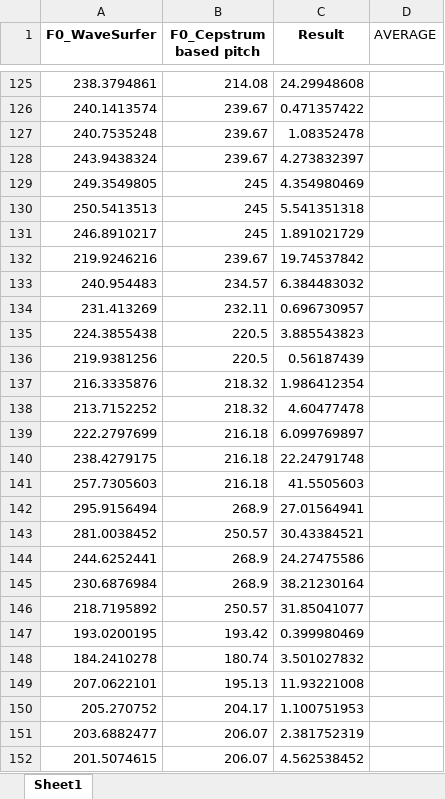
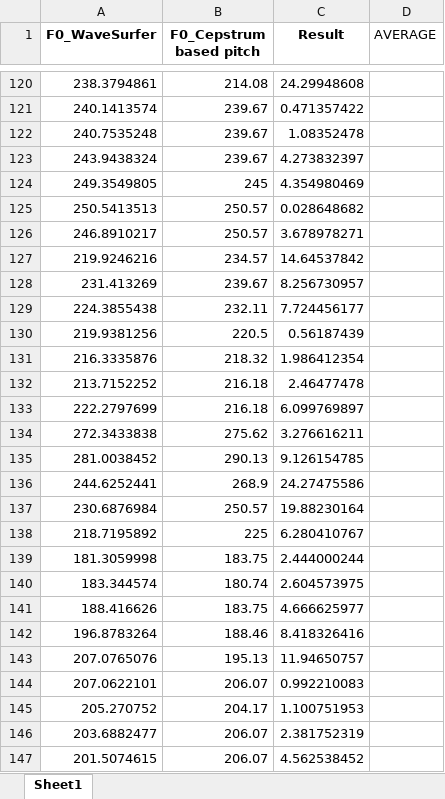
Before and after one commit to LaHuy136/FundamentalFrequencyEstimation, an Excel workbook: speech_processing/analysis/results/cepstrum/F0_comparison_FHU_RE_005.xlsx, sheet Sheet1, drawn as a sheet; only a part is shown, gaps mark what is left out; values as stored, in another font and other column widths than the file's, no borders; removed rows and columns are numbered as before the commit, all else as after; the diff covers the shown part only; the diff names each change by its address in the sheet, - before the commit and + after, or states it on an @@ line.

```diff
--- a/speech_processing/analysis/results/cepstrum/F0_comparison_FHU_RE_005.xlsx (sheet Sheet1)
+++ b/speech_processing/analysis/results/cepstrum/F0_comparison_FHU_RE_005.xlsx (sheet Sheet1)
-B125:B126 (F0_Cepstrum based pitch): 245
+B125:B126 (F0_Cepstrum based pitch): 250.57
-C125 (Result): 5.541351318
+C125 (Result): 0.028648682
-C126 (Result): 1.891021729
+C126 (Result): 3.678978271
-B127 (F0_Cepstrum based pitch): 239.67
+B127 (F0_Cepstrum based pitch): 234.57
-C127 (Result): 19.74537842
+C127 (Result): 14.64537842
-row 133: 240.954483 | 234.57 | 6.384483032
-B128 (F0_Cepstrum based pitch): 232.11
+B128 (F0_Cepstrum based pitch): 239.67
-C128 (Result): 0.696730957
+C128 (Result): 8.256730957
-B129 (F0_Cepstrum based pitch): 220.5
+B129 (F0_Cepstrum based pitch): 232.11
-C129 (Result): 3.885543823
+C129 (Result): 7.724456177
-B132 (F0_Cepstrum based pitch): 218.32
+B132 (F0_Cepstrum based pitch): 216.18
-C132 (Result): 4.60477478
+C132 (Result): 2.46477478
-row 140: 238.4279175 | 216.18 | 22.24791748
-row 141: 257.7305603 | 216.18 | 41.5505603
-row 142: 295.9156494 | 268.9 | 27.01564941
+row 134: 272.3433838 | 275.62 | 3.276616211
-B135 (F0_Cepstrum based pitch): 250.57
+B135 (F0_Cepstrum based pitch): 290.13
-C135 (Result): 30.43384521
+C135 (Result): 9.126154785
-B137 (F0_Cepstrum based pitch): 268.9
+B137 (F0_Cepstrum based pitch): 250.57
-C137 (Result): 38.21230164
+C137 (Result): 19.88230164
-B138 (F0_Cepstrum based pitch): 250.57
+B138 (F0_Cepstrum based pitch): 225
-C138 (Result): 31.85041077
+C138 (Result): 6.280410767
-row 147: 193.0200195 | 193.42 | 0.399980469
-row 148: 184.2410278 | 180.74 | 3.501027832
+row 139: 181.3059998 | 183.75 | 2.444000244
+row 140: 183.344574 | 180.74 | 2.604573975
+row 141: 188.416626 | 183.75 | 4.666625977
+row 142: 196.8783264 | 188.46 | 8.418326416
+row 143: 207.0765076 | 195.13 | 11.94650757
-B144 (F0_Cepstrum based pitch): 195.13
+B144 (F0_Cepstrum based pitch): 206.07
-C144 (Result): 11.93221008
+C144 (Result): 0.992210083
```
Also changed, not shown: 5 added rows, 17 removed rows, 1 moved row and 133 edited cells elsewhere in this sheet, speech_processing/analysis/results/cepstrum/F0_comparison_MDU_RE_005.xlsx, speech_processing/analysis/results/cepstrum/F0_comparison_lab_female.xlsx, 12 other files.
